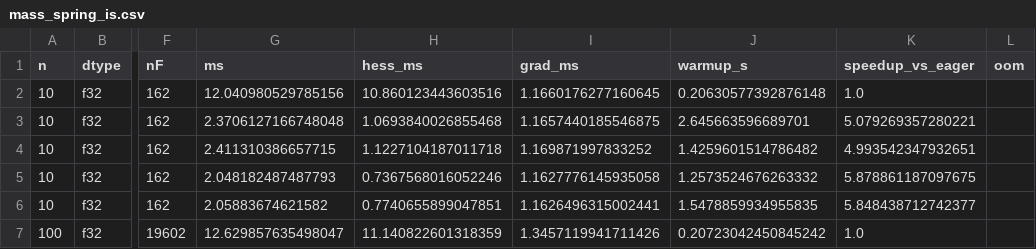
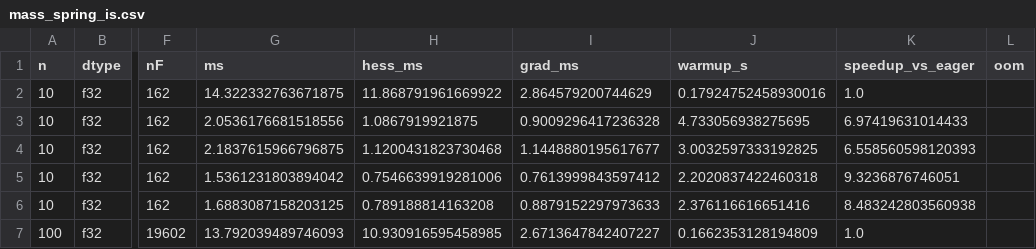
Before and after one commit to alecjacobson/indexed_sum, a CSV file: bench/rxmesh/mass_spring_is.csv, drawn as a sheet; only a part is shown, gaps mark what is left out; the diff covers the shown part only; the diff names each change by its address in the sheet, - before the commit and + after, or states it on an @@ line.

```diff
--- a/bench/rxmesh/mass_spring_is.csv
+++ b/bench/rxmesh/mass_spring_is.csv
-G2 (ms): 12.040980529785156
+G2 (ms): 14.322332763671875
-H2 (hess_ms): 10.860123443603516
+H2 (hess_ms): 11.868791961669922
-I2 (grad_ms): 1.1660176277160645
+I2 (grad_ms): 2.864579200744629
-J2 (warmup_s): 0.20630577392876148
+J2 (warmup_s): 0.17924752458930016
-G3 (ms): 2.3706127166748048
+G3 (ms): 2.0536176681518556
-H3 (hess_ms): 1.0693840026855468
+H3 (hess_ms): 1.0867919921875
-I3 (grad_ms): 1.1657440185546875
+I3 (grad_ms): 0.9009296417236328
-J3 (warmup_s): 2.645663596689701
+J3 (warmup_s): 4.733056938275695
-K3 (speedup_vs_eager): 5.079269357280221
+K3 (speedup_vs_eager): 6.97419631014433
-G4 (ms): 2.411310386657715
+G4 (ms): 2.1837615966796875
-H4 (hess_ms): 1.1227104187011718
+H4 (hess_ms): 1.1200431823730468
-I4 (grad_ms): 1.169871997833252
+I4 (grad_ms): 1.1448880195617677
-J4 (warmup_s): 1.4259601514786482
+J4 (warmup_s): 3.0032597333192825
-K4 (speedup_vs_eager): 4.993542347932651
+K4 (speedup_vs_eager): 6.558560598120393
-G5 (ms): 2.048182487487793
+G5 (ms): 1.5361231803894042
-H5 (hess_ms): 0.7367568016052246
+H5 (hess_ms): 0.7546639919281006
-I5 (grad_ms): 1.1627776145935058
+I5 (grad_ms): 0.7613999843597412
-J5 (warmup_s): 1.2573524676263332
+J5 (warmup_s): 2.2020837422460318
-K5 (speedup_vs_eager): 5.878861187097675
+K5 (speedup_vs_eager): 9.3236876746051
-G6 (ms): 2.05883674621582
+G6 (ms): 1.6883087158203125
-H6 (hess_ms): 0.7740655899047851
+H6 (hess_ms): 0.789188814163208
-I6 (grad_ms): 1.1626496315002441
+I6 (grad_ms): 0.8879152297973633
-J6 (warmup_s): 1.5478859934955835
+J6 (warmup_s): 2.376116616651416
-K6 (speedup_vs_eager): 5.848438712742377
+K6 (speedup_vs_eager): 8.483242803560938
-G7 (ms): 12.629857635498047
+G7 (ms): 13.792039489746093
-H7 (hess_ms): 11.140822601318359
+H7 (hess_ms): 10.930916595458985
-I7 (grad_ms): 1.3457119941711426
+I7 (grad_ms): 2.6713647842407227
-J7 (warmup_s): 0.20723042450845242
+J7 (warmup_s): 0.1662353128194809
```
Also changed, not shown: 68 edited cells elsewhere in this file, 7 other files.
